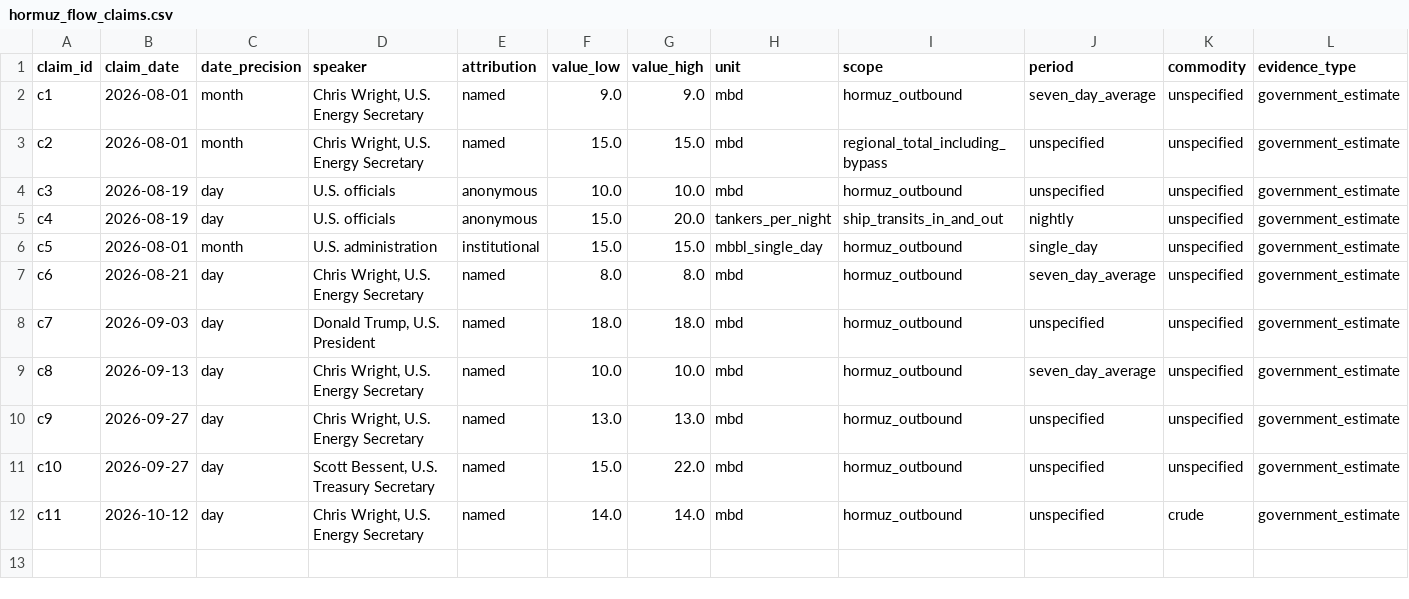
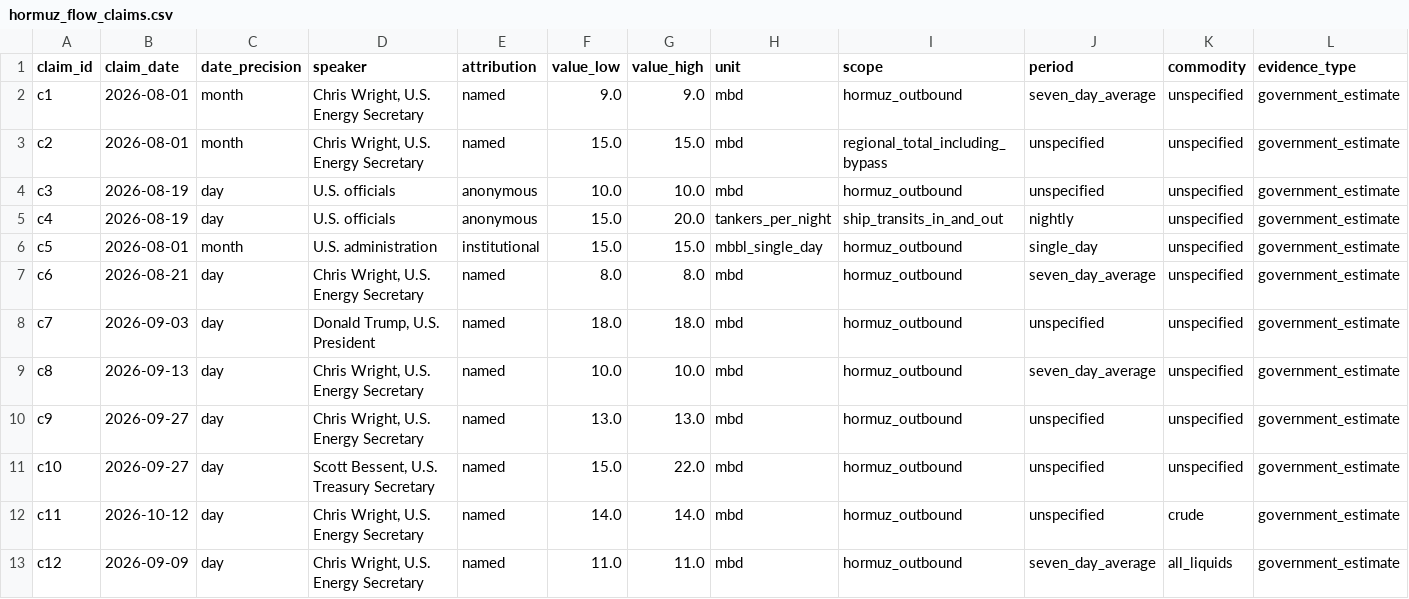
Before and after one commit to daseme/warnotwar, a CSV file: oilflows/data/curated/hormuz_flow_claims.csv, drawn as a sheet; only a part is shown; rows hold the shown columns only; the diff names each change by its address in the sheet, - before the commit and + after, or states it on an @@ line.

```diff
--- a/oilflows/data/curated/hormuz_flow_claims.csv
+++ b/oilflows/data/curated/hormuz_flow_claims.csv
+row 13: c12 | 2026-09-09 | day | Chris Wright, U.S. Energy Secretary | named | 11.0 | 11.0 | mbd | hormuz_outbound | seven_day_average | all_liquids | government_estimate
```
Also changed, not shown: oilflows/data/curated/hormuz_flow_estimates.csv, oilflows/data/curated/us_oil_flow_claims.csv, 5 other files.
